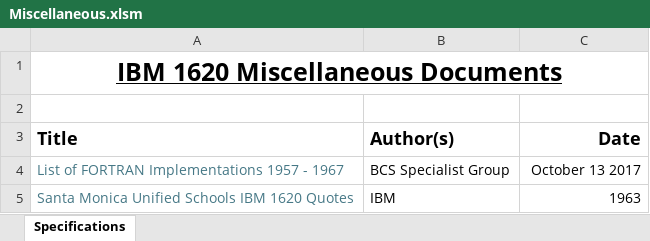
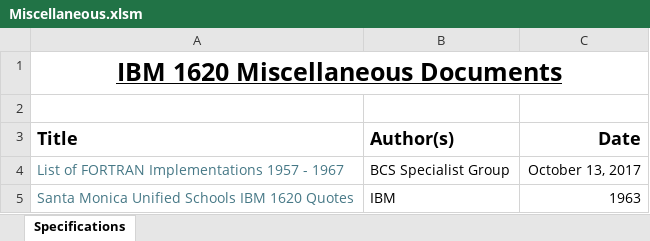
Before and after one commit to pkimpel/IBM1620-Archive, an Excel workbook: Documents/Miscellaneous/Miscellaneous.xlsm, sheet Specifications, drawn as a sheet; values as stored, in another font and other column widths than the file's, no borders; charts and pictures not drawn; the diff names each change by its address in the sheet, - before the commit and + after, or states it on an @@ line.

```diff
--- a/Documents/Miscellaneous/Miscellaneous.xlsm (sheet Specifications)
+++ b/Documents/Miscellaneous/Miscellaneous.xlsm (sheet Specifications)
-C4 (Date): October 13 2017
+C4 (Date): October 13, 2017
```
Also changed, not shown: Documents/Articles/Articles.xlsm, Documents/Patents/Patents.xlsm, 8 other files.
